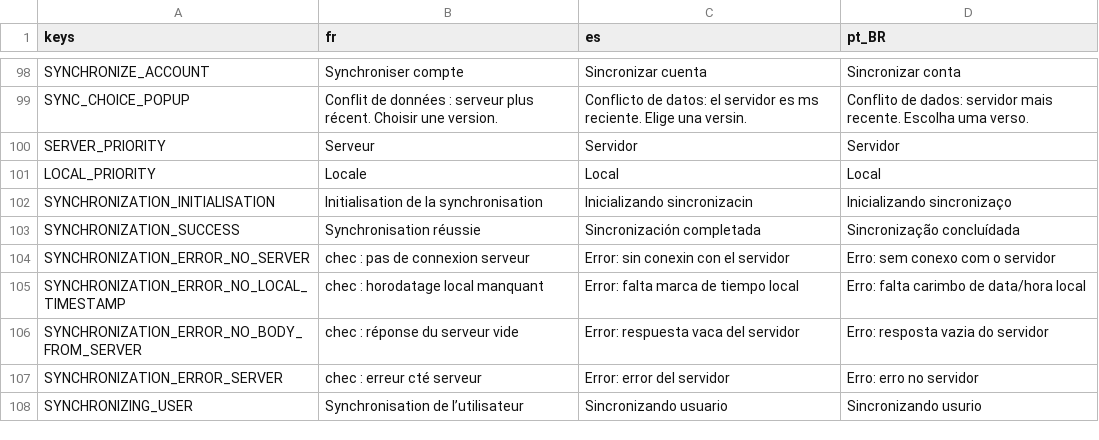
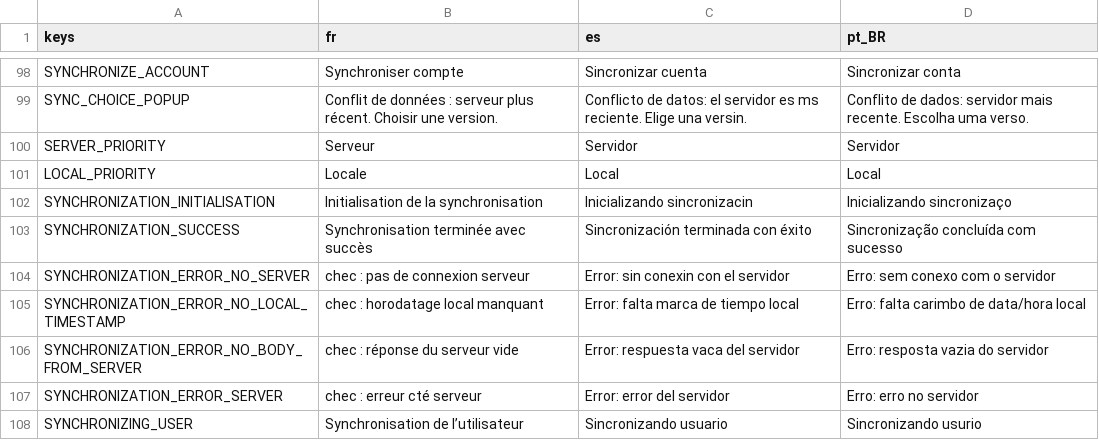
Before and after one commit to Excello-Recherche-Education/Kalulu-Frontend, a CSV file: kalulu_localization.csv, drawn as a sheet; only a part is shown, gaps mark what is left out.

Commit message:
Translation update + clean code

```diff
--- a/kalulu_localization.csv
+++ b/kalulu_localization.csv
@@ -353,3 +353,3 @@ LOCAL_PRIORITY,Locale,Local,Local
 SYNCHRONIZATION_INITIALISATION,Initialisation de la synchronisation,Inicializando sincronizacin,Inicializando sincronizaço
-SYNCHRONIZATION_SUCCESS,Synchronisation réussie,Sincronización completada,Sincronização concluídada
+SYNCHRONIZATION_SUCCESS,Synchronisation terminée avec succès,Sincronización terminada con éxito,Sincronização concluída com sucesso
 SYNCHRONIZATION_ERROR_NO_SERVER,chec : pas de connexion serveur,Error: sin conexin con el servidor,Erro: sem conexo com o servidor
```
Also changed, not shown: 5 other files.
